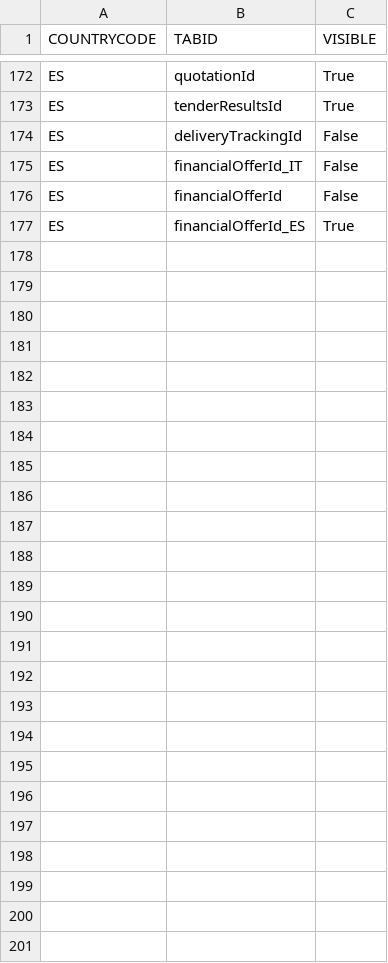
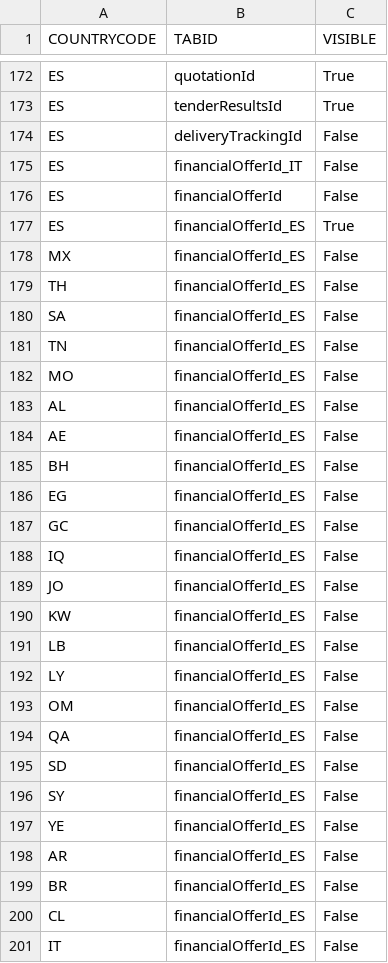
Before and after one commit to mandar-velankar/TNDR_FAST_BACKEND, a CSV file: db/csv/com.bayer.SXTENDER.AdminData-CountryTabsCustomization.csv, drawn as a sheet; only a part is shown, gaps mark what is left out.

Commit message:
Financial Offer tab shown two times

```diff
--- a/db/csv/com.bayer.SXTENDER.AdminData-CountryTabsCustomization.csv
+++ b/db/csv/com.bayer.SXTENDER.AdminData-CountryTabsCustomization.csv
@@ -177 +177,25 @@ COUNTRYCODE,TABID,VISIBLE
 "ES","financialOfferId_ES","True"
+"MX","financialOfferId_ES","False"
+"TH","financialOfferId_ES","False"
+"SA","financialOfferId_ES","False"
+"TN","financialOfferId_ES","False"
+"MO","financialOfferId_ES","False"
+"AL","financialOfferId_ES","False"
+"AE","financialOfferId_ES","False"
+"BH","financialOfferId_ES","False"
+"EG","financialOfferId_ES","False"
+"GC","financialOfferId_ES","False"
+"IQ","financialOfferId_ES","False"
+"JO","financialOfferId_ES","False"
+"KW","financialOfferId_ES","False"
+"LB","financialOfferId_ES","False"
+"LY","financialOfferId_ES","False"
+"OM","financialOfferId_ES","False"
+"QA","financialOfferId_ES","False"
+"SD","financialOfferId_ES","False"
+"SY","financialOfferId_ES","False"
+"YE","financialOfferId_ES","False"
+"AR","financialOfferId_ES","False"
+"BR","financialOfferId_ES","False"
+"CL","financialOfferId_ES","False"
+"IT","financialOfferId_ES","False"
```
